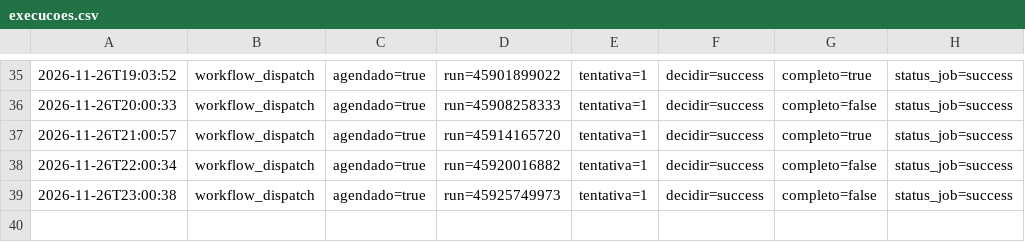
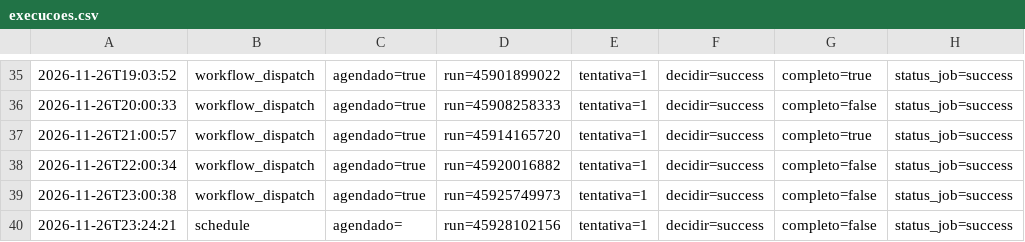
Before and after one commit to EduardoAzevedoo/rio-doce-monitor, a CSV file: data/execucoes.csv, drawn as a sheet; only a part is shown, gaps mark what is left out.

```diff
--- a/data/execucoes.csv
+++ b/data/execucoes.csv
@@ -39 +39,2 @@
 2026-11-26T23:00:38,workflow_dispatch,agendado=true,run=45925749973,tentativa=1,decidir=success,completo=false,status_job=success
+2026-11-26T23:24:21,schedule,agendado=,run=45928102156,tentativa=1,decidir=success,completo=false,status_job=success
```
Also changed, not shown: 1 other file.
